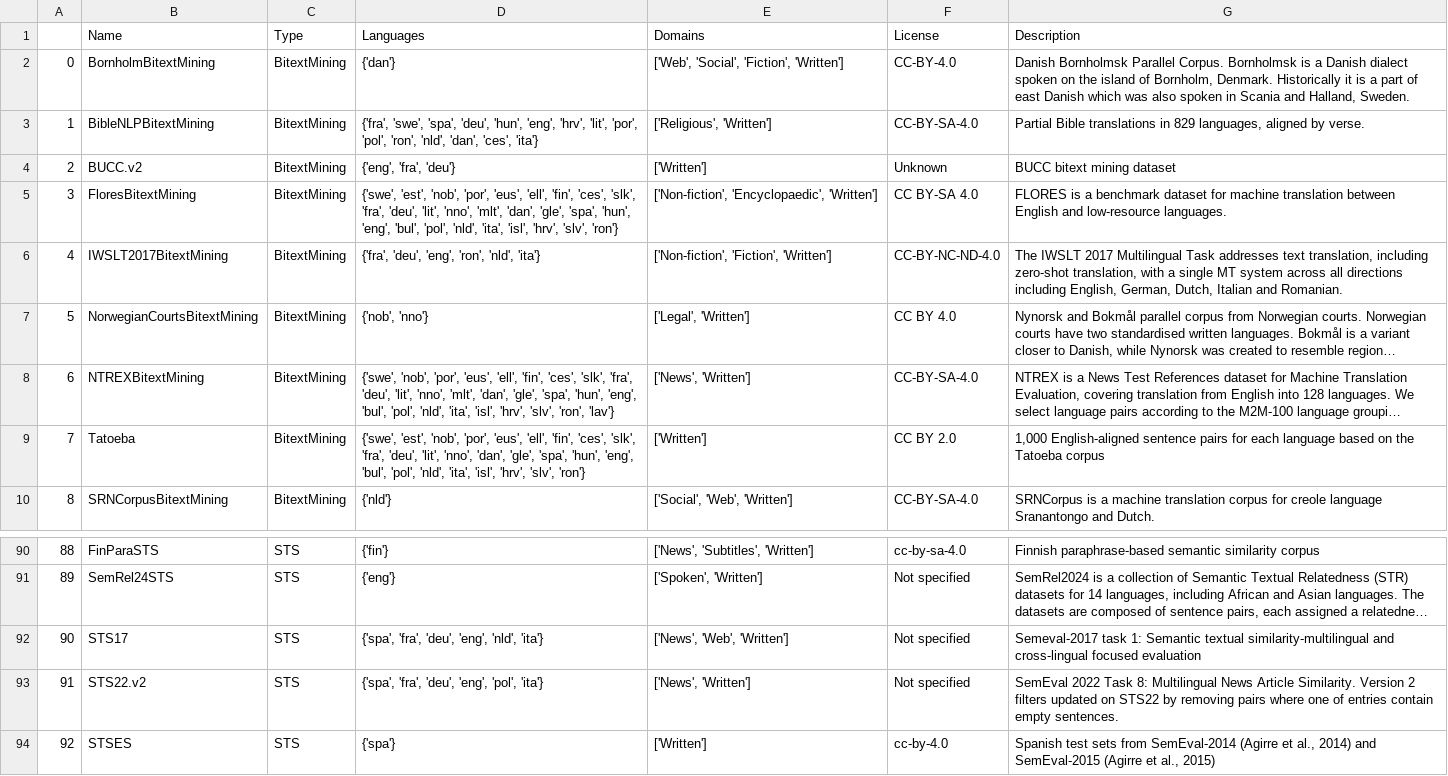
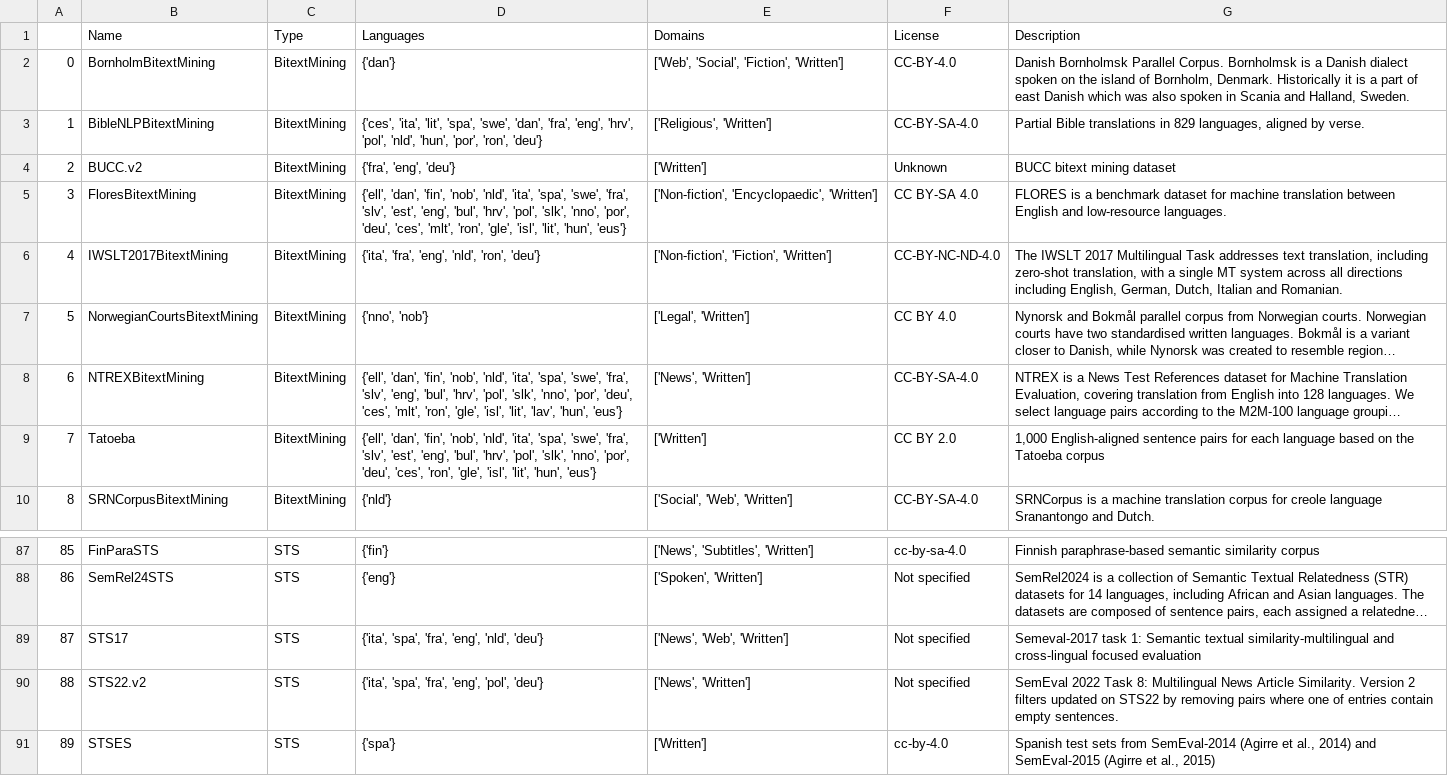
Before and after one commit to embeddings-benchmark/mteb, a CSV file: scripts/task_selection/tasks.csv, drawn as a sheet; only a part is shown, gaps mark what is left out; long unchanged cells end in …; addresses are those after the commit; the diff covers the shown part only; the diff names each change by its address in the sheet, - before the commit and + after, or states it on an @@ line.

```diff
--- a/scripts/task_selection/tasks.csv
+++ b/scripts/task_selection/tasks.csv
-D3 (Languages): {'fra', 'swe', 'spa', 'deu', 'hun', 'eng', 'hrv', 'lit', 'por', 'pol', 'ron', 'nld', 'dan', 'ces', 'ita'}
+D3 (Languages): {'ces', 'ita', 'lit', 'spa', 'swe', 'dan', 'fra', 'eng', 'hrv', 'pol', 'nld', 'hun', 'por', 'ron', 'deu'}
-D4 (Languages): {'eng', 'fra', 'deu'}
+D4 (Languages): {'fra', 'eng', 'deu'}
-D5 (Languages): {'swe', 'est', 'nob', 'por', 'eus', 'ell', 'fin', 'ces', 'slk', 'fra', 'deu', 'lit', 'nno', 'mlt', 'dan', 'gle', 'spa', 'hun', 'eng', 'bul', 'pol', 'nld', 'ita', 'isl', 'hrv', 'slv', 'ron'}
+D5 (Languages): {'ell', 'dan', 'fin', 'nob', 'nld', 'ita', 'spa', 'swe', 'fra', 'slv', 'est', 'eng', 'bul', 'hrv', 'pol', 'slk', 'nno', 'por', 'deu', 'ces', 'mlt', 'ron', 'gle', 'isl', 'lit', 'hun', 'eus'}
-D6 (Languages): {'fra', 'deu', 'eng', 'ron', 'nld', 'ita'}
+D6 (Languages): {'ita', 'fra', 'eng', 'nld', 'ron', 'deu'}
-D7 (Languages): {'nob', 'nno'}
+D7 (Languages): {'nno', 'nob'}
-D8 (Languages): {'swe', 'nob', 'por', 'eus', 'ell', 'fin', 'ces', 'slk', 'fra', 'deu', 'lit', 'nno', 'mlt', 'dan', 'gle', 'spa', 'hun', 'eng', 'bul', 'pol', 'nld', 'ita', 'isl', 'hrv', 'slv', 'ron', 'lav'}
+D8 (Languages): {'ell', 'dan', 'fin', 'nob', 'nld', 'ita', 'spa', 'swe', 'fra', 'slv', 'eng', 'bul', 'hrv', 'pol', 'slk', 'nno', 'por', 'deu', 'ces', 'mlt', 'ron', 'gle', 'isl', 'lit', 'lav', 'hun', 'eus'}
-D9 (Languages): {'swe', 'est', 'nob', 'por', 'eus', 'ell', 'fin', 'ces', 'slk', 'fra', 'deu', 'lit', 'nno', 'dan', 'gle', 'spa', 'hun', 'eng', 'bul', 'pol', 'nld', 'ita', 'isl', 'hrv', 'slv', 'ron'}
+D9 (Languages): {'ell', 'dan', 'fin', 'nob', 'nld', 'ita', 'spa', 'swe', 'fra', 'slv', 'est', 'eng', 'bul', 'hrv', 'pol', 'slk', 'nno', 'por', 'deu', 'ces', 'ron', 'gle', 'isl', 'lit', 'hun', 'eus'}
@@ column A renumbered from row 33 down @@
-D89 (Languages): {'spa', 'fra', 'deu', 'eng', 'nld', 'ita'}
+D89 (Languages): {'ita', 'spa', 'fra', 'eng', 'nld', 'deu'}
-D90 (Languages): {'spa', 'fra', 'deu', 'eng', 'pol', 'ita'}
+D90 (Languages): {'ita', 'spa', 'fra', 'eng', 'pol', 'deu'}
```
Also changed, not shown: 2 added rows, 5 removed rows and 33 edited cells elsewhere in this file, 1 other file.
